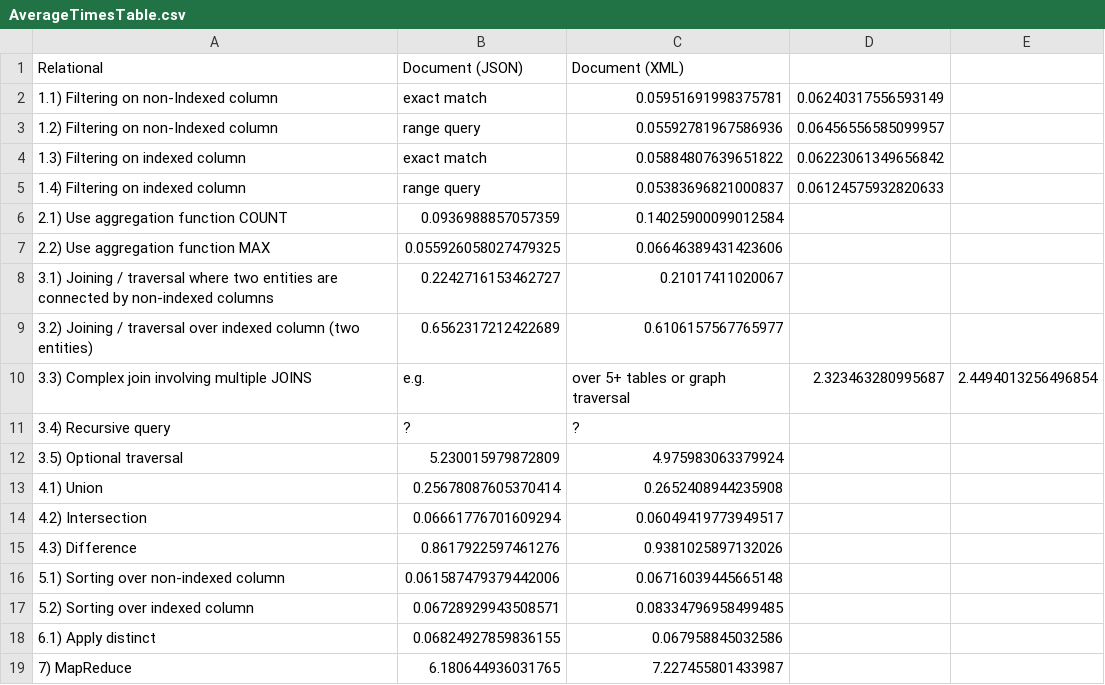
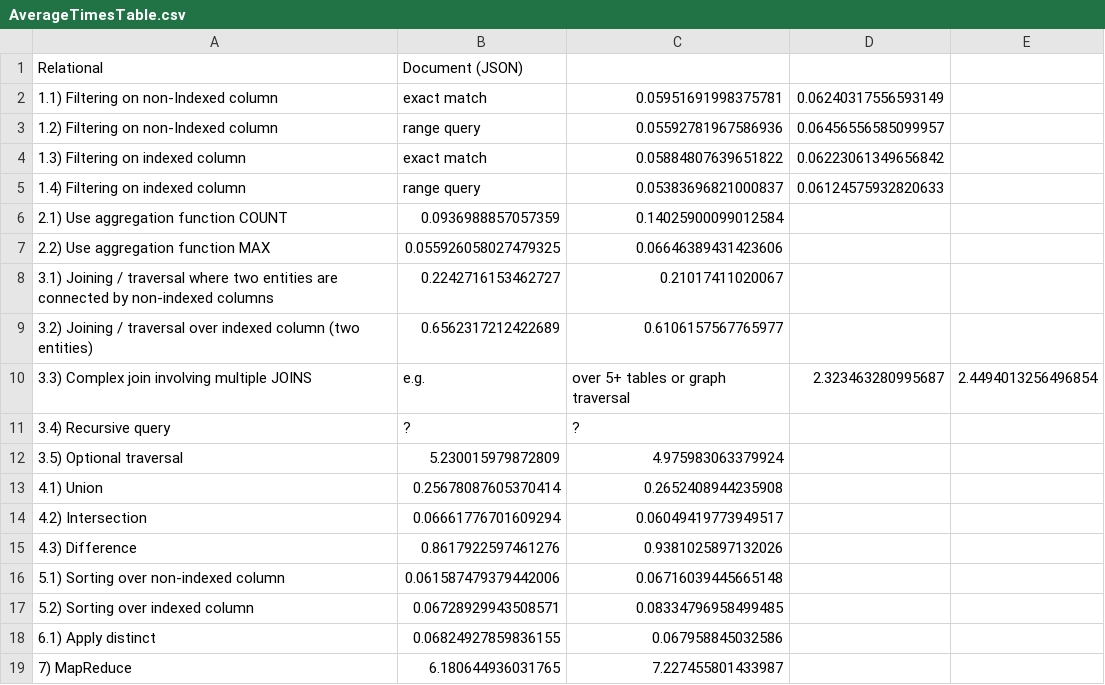
Before and after one commit to aantonioogc/AJGC_MDS, a CSV file: 05.Results/AverageTimesTable.csv, drawn as a sheet.

Commit message:
commit

```diff
--- a/05.Results/AverageTimesTable.csv
+++ b/05.Results/AverageTimesTable.csv
@@ -1,2 +1,2 @@
-Relational,Document (JSON),Document (XML)
+Relational,Document (JSON)
 1.1) Filtering on non-Indexed column, exact match,0.05951691998375781,0.06240317556593149
```
